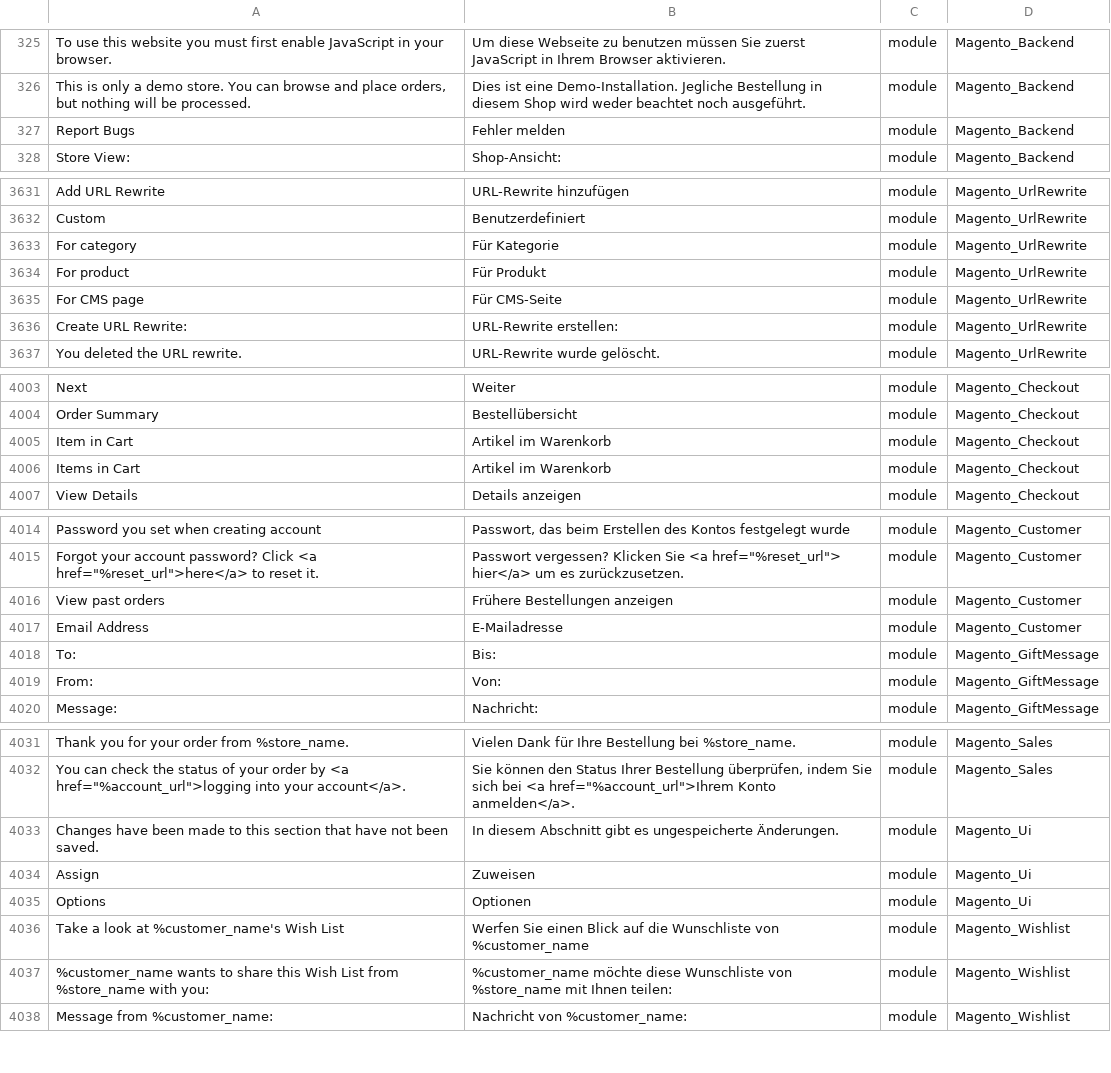
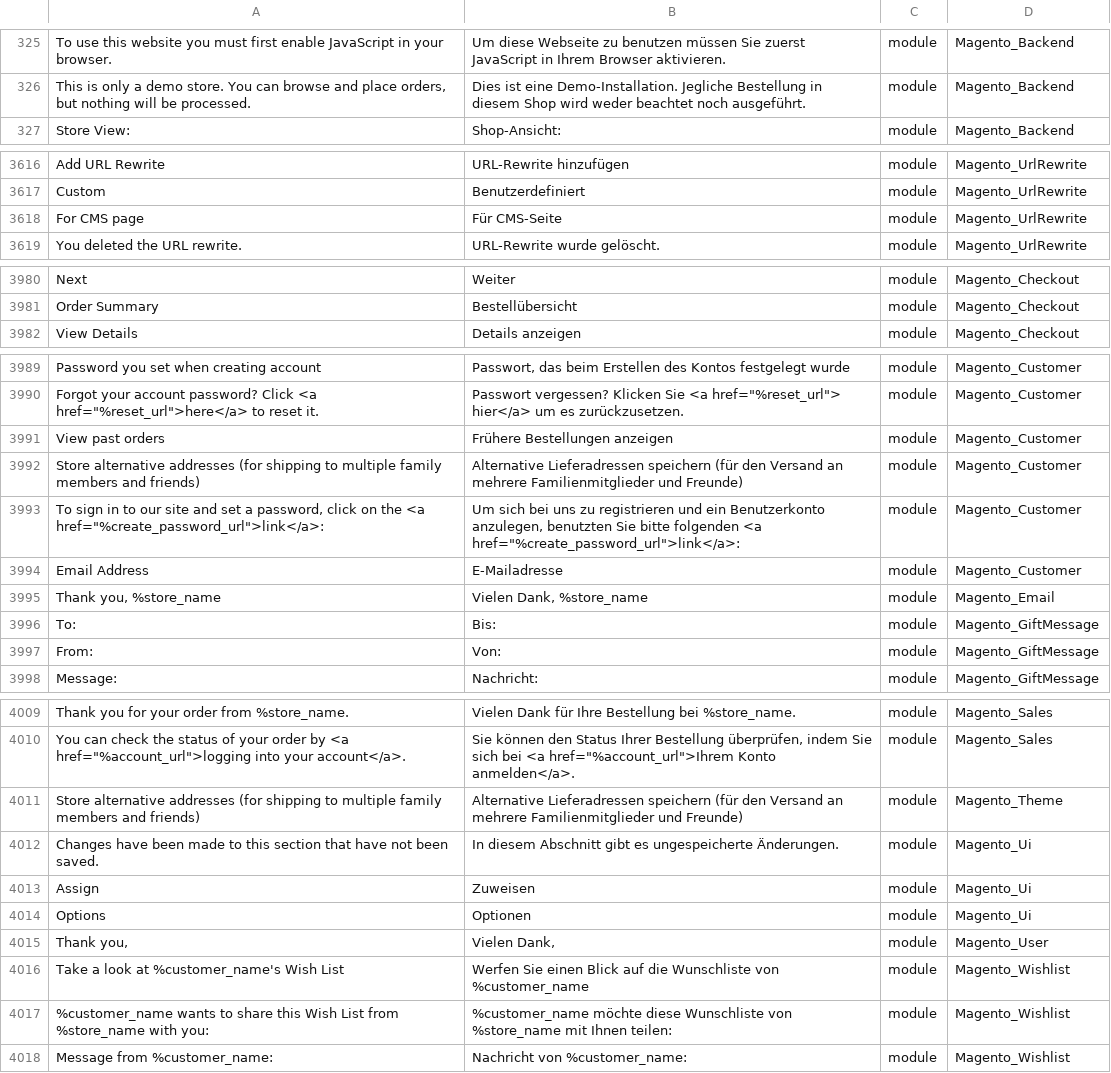
Before and after one commit to therool/language_de_de, a CSV file: de_DE.csv, drawn as a sheet; only a part is shown, gaps mark what is left out; removed rows and columns are numbered as before the commit, all else as after; the diff covers the shown part only; the diff names each change by its address in the sheet, - before the commit and + after, or states it on an @@ line.

```diff
--- a/de_DE.csv
+++ b/de_DE.csv
-row 327: Report Bugs | Fehler melden | module | Magento_Backend
-row 3633: For category | Für Kategorie | module | Magento_UrlRewrite
-row 3634: For product | Für Produkt | module | Magento_UrlRewrite
-row 3636: Create URL Rewrite: | URL-Rewrite erstellen: | module | Magento_UrlRewrite
-row 4005: Item in Cart | Artikel im Warenkorb | module | Magento_Checkout
-row 4006: Items in Cart | Artikel im Warenkorb | module | Magento_Checkout
+row 3992: Store alternative addresses (for shipping to multiple family members and friends) | Alternative Lieferadressen speichern (für den Versand an mehrere Familienmitglieder und Freunde) | module | Magento_Customer
+row 3993: To sign in to our site and set a password, click on the <a href="%create_password_url">link</a>: | Um sich bei uns zu registrieren und ein Benutzerkonto anzulegen, benutzten Sie bitte folgenden <a href="%create_password_url">link</a>: | module | Magento_Customer
+row 3995: Thank you, %store_name | Vielen Dank, %store_name | module | Magento_Email
+row 4011: Store alternative addresses (for shipping to multiple family members and friends) | Alternative Lieferadressen speichern (für den Versand an mehrere Familienmitglieder und Freunde) | module | Magento_Theme
+row 4015: Thank you, | Vielen Dank, | module | Magento_User
```
Also changed, not shown: 2 added rows and 23 removed rows elsewhere in this file, 1 other file.
